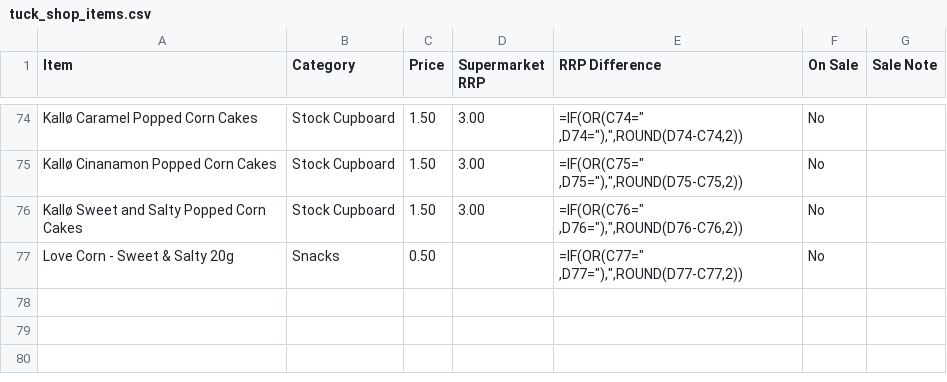
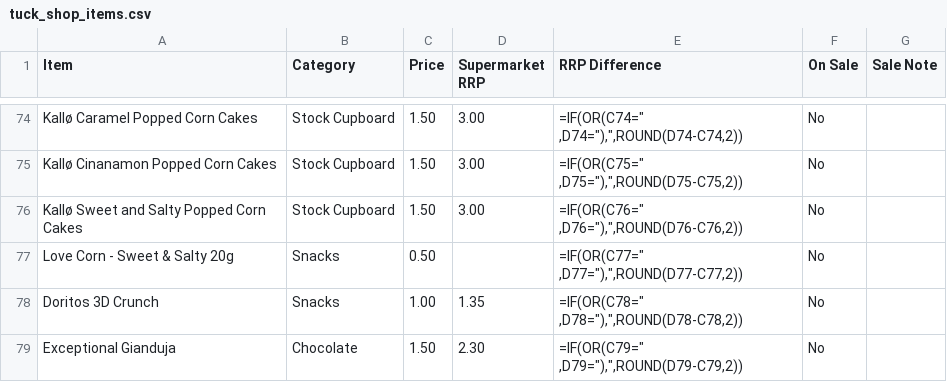
Before and after one commit to deanoooh/Tuck-Shop, a CSV file: tuck_shop_items.csv, drawn as a sheet; only a part is shown, gaps mark what is left out; the diff names each change by its address in the sheet, - before the commit and + after, or states it on an @@ line.

Commit message:
Add new snack items to tuck shop inventory

```diff
--- a/tuck_shop_items.csv
+++ b/tuck_shop_items.csv
+row 78: Doritos 3D Crunch | Snacks | 1.00 | 1.35 | =IF(OR(C78=" ,D78="),",ROUND(D78-C78,2)) | No
+row 79: Exceptional Gianduja | Chocolate | 1.50 | 2.30 | =IF(OR(C79=" ,D79="),",ROUND(D79-C79,2)) | No
```
